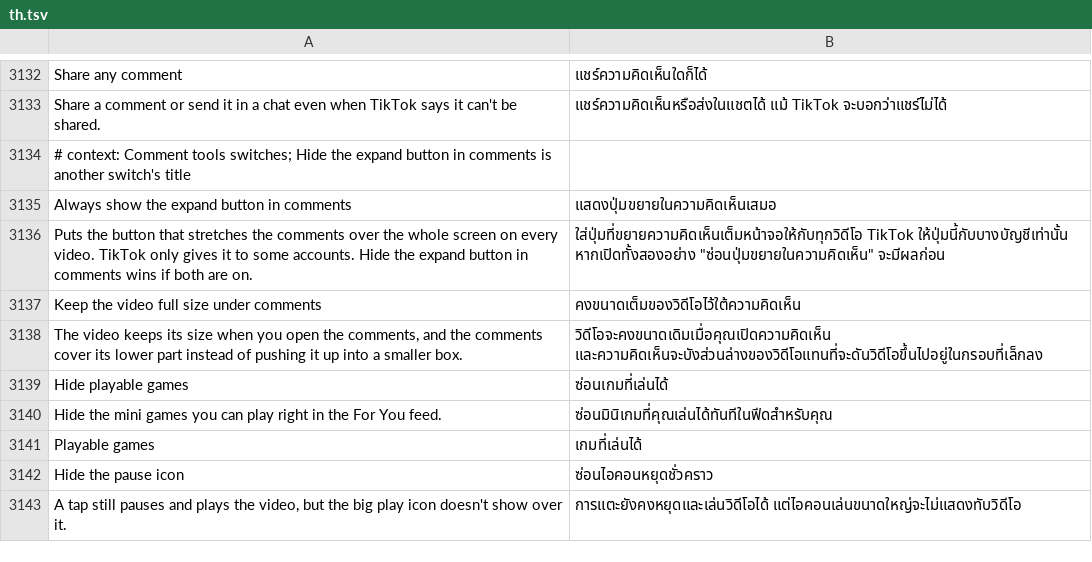
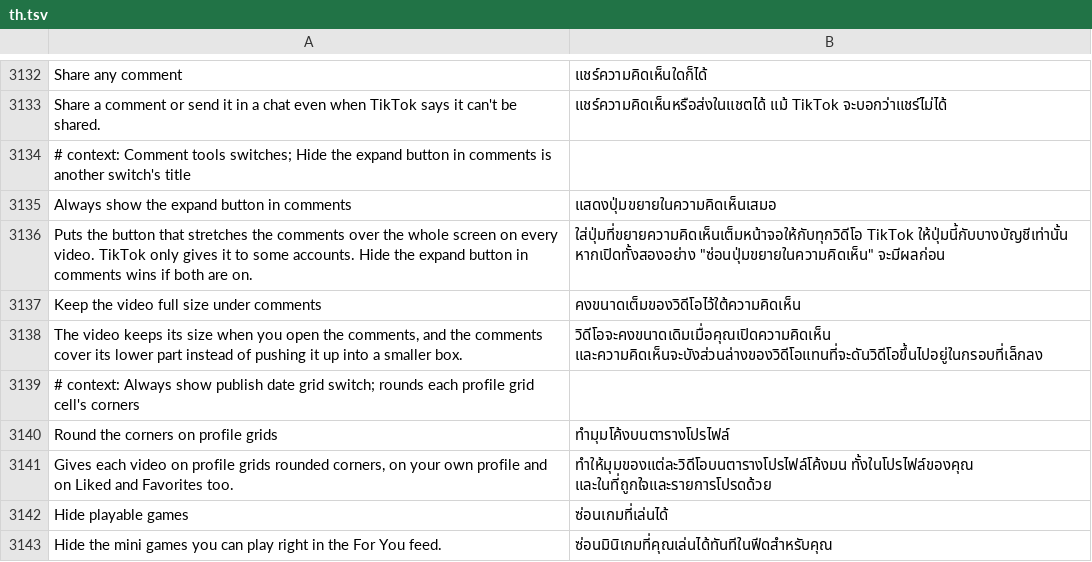
Before and after one commit to SysAdminDoc/HushFeed, a TSV file: extensions/tiktok/src/main/l10n/th.tsv, drawn as a sheet; only a part is shown, gaps mark what is left out; the shorter side is filled out with more unchanged rows.

Commit message:
Round the corners on profile grids
A new Interface switch next to the other profile grid options, part of
Always show publish date. The profile grid holder's bind (the holder
every profile, Liked and Favorites cell uses, the same bind the grid
count and the grid picker read) gets a straight-line hook at its top
that hands the cell's root view to GridCorners. It clips the view to an
8dp rounded outline and keeps the outline and clipping the cell had, so
turning the switch off gives them back at the next bind.

A Favorites collection folder draws with its own holder. Its bind is
left alone because Advanced downloads reads that bind's first
instruction and an insert there would depend on patch order.

Refs #487

```diff
--- a/extensions/tiktok/src/main/l10n/th.tsv
+++ b/extensions/tiktok/src/main/l10n/th.tsv
@@ -3138,2 +3138,5 @@ Keep the video full size under comments	คงขนาดเต็มของ
 The video keeps its size when you open the comments, and the comments cover its lower part instead of pushing it up into a smaller box.	วิดีโอจะคงขนาดเดิมเมื่อคุณเปิดความคิดเห็น และความคิดเห็นจะบังส่วนล่างของวิดีโอแทนที่จะดันวิดีโอขึ้นไปอยู่ในกรอบที่เล็กลง
+# context: Always show publish date grid switch; rounds each profile grid cell's corners
+Round the corners on profile grids	ทำมุมโค้งบนตารางโปรไฟล์
+Gives each video on profile grids rounded corners, on your own profile and on Liked and Favorites too.	ทำให้มุมของแต่ละวิดีโอบนตารางโปรไฟล์โค้งมน ทั้งในโปรไฟล์ของคุณ และในที่ถูกใจและรายการโปรดด้วย
 Hide playable games	ซ่อนเกมที่เล่นได้
```
Also changed, not shown: extensions/tiktok/src/main/l10n/ar.tsv, extensions/tiktok/src/main/l10n/az.tsv, 32 other files.
